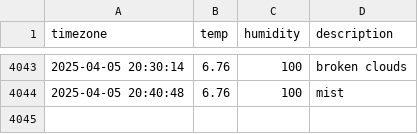
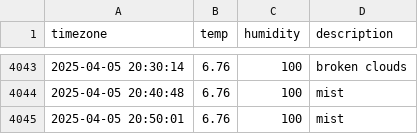
Before and after one commit to yijunnykim/seoul_weather, a CSV file: seoul_weather.csv, drawn as a sheet; only a part is shown, gaps mark what is left out.

```diff
--- a/seoul_weather.csv
+++ b/seoul_weather.csv
@@ -4044 +4044,2 @@ timezone,temp,humidity,description
 2025-04-05 20:40:48,6.76,100,mist
+2025-04-05 20:50:01,6.76,100,mist
```
